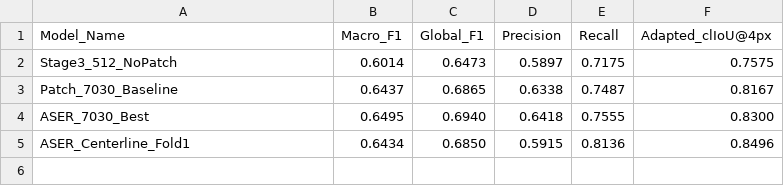
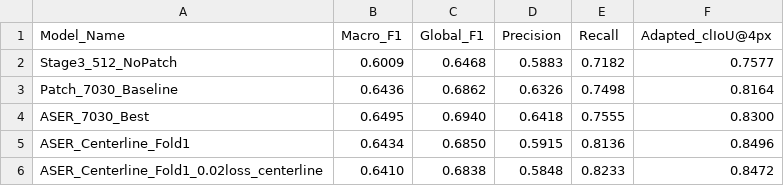
Before and after one commit to Skye412/DA-WCA, a CSV file: unified_leaderboard_adapted_cliou_final.csv, drawn as a sheet.

Commit message:
测试centerline_fold1_0.02loss_centerline

```diff
--- a/unified_leaderboard_adapted_cliou_final.csv
+++ b/unified_leaderboard_adapted_cliou_final.csv
@@ -1,5 +1,6 @@
 Model_Name,Macro_F1,Global_F1,Precision,Recall,Adapted_clIoU@4px
-Stage3_512_NoPatch,0.6014,0.6473,0.5897,0.7175,0.7575
-Patch_7030_Baseline,0.6437,0.6865,0.6338,0.7487,0.8167
+Stage3_512_NoPatch,0.6009,0.6468,0.5883,0.7182,0.7577
+Patch_7030_Baseline,0.6436,0.6862,0.6326,0.7498,0.8164
 ASER_7030_Best,0.6495,0.6940,0.6418,0.7555,0.8300
 ASER_Centerline_Fold1,0.6434,0.6850,0.5915,0.8136,0.8496
+ASER_Centerline_Fold1_0.02loss_centerline,0.6410,0.6838,0.5848,0.8233,0.8472
```
Also changed, not shown: 3 other files.
